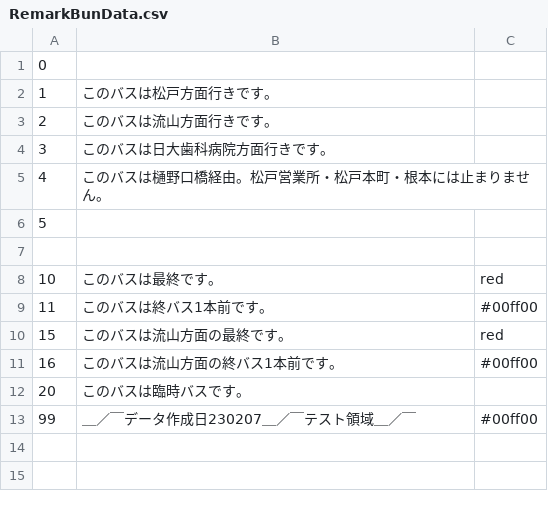
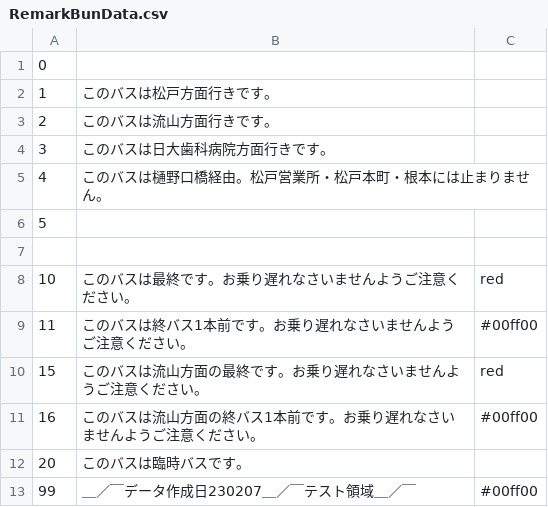
Before and after one commit to mascat-anon/mascat-anon.github.io, a CSV file: KBS/common/csv/RemarkBunData.csv, drawn as a sheet; the diff names each change by its address in the sheet, - before the commit and + after, or states it on an @@ line.

```diff
--- a/KBS/common/csv/RemarkBunData.csv
+++ b/KBS/common/csv/RemarkBunData.csv
-B8: このバスは最終です。
+B8: このバスは最終です。お乗り遅れなさいませんようご注意ください。
-B9: このバスは終バス1本前です。
+B9: このバスは終バス1本前です。お乗り遅れなさいませんようご注意ください。
-B10: このバスは流山方面の最終です。
+B10: このバスは流山方面の最終です。お乗り遅れなさいませんようご注意ください。
-B11: このバスは流山方面の終バス1本前です。
+B11: このバスは流山方面の終バス1本前です。お乗り遅れなさいませんようご注意ください。
```
Also changed, not shown: 3 other files.
